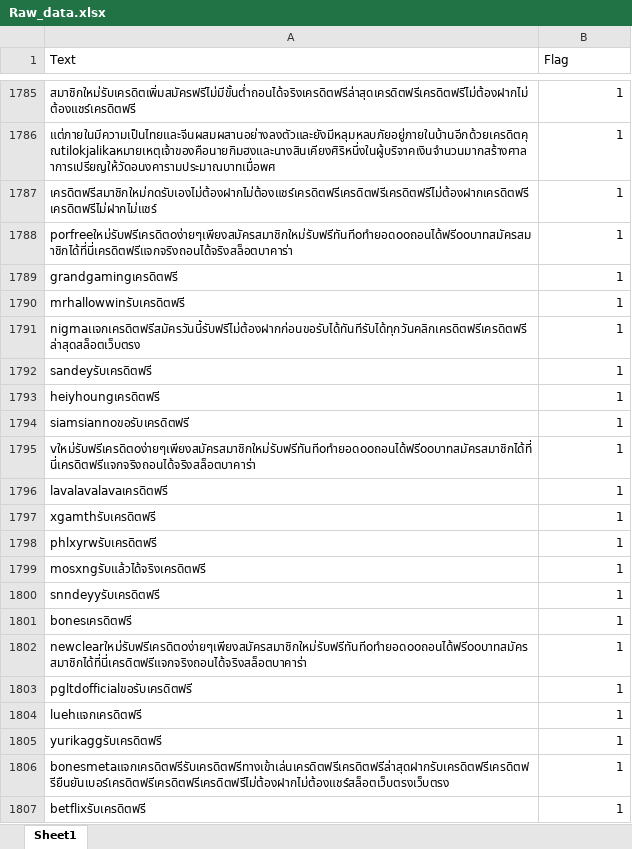
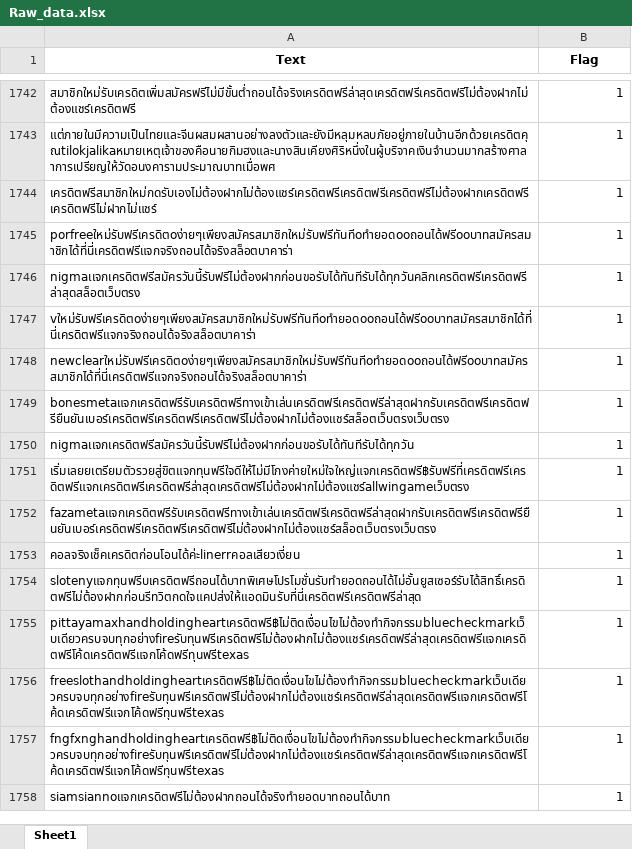
Before and after one commit to SupatTun/ClassifyingTwitterData, an Excel workbook: Raw_data.xlsx, sheet Sheet1, drawn as a sheet; only a part is shown, gaps mark what is left out; the shorter side is filled out with more unchanged rows; values as stored, in another font and other column widths than the file's, no borders; removed rows and columns are numbered as before the commit, all else as after; the diff covers the shown part only; the diff names each change by its address in the sheet, - before the commit and + after, or states it on an @@ line.

```diff
--- a/Raw_data.xlsx (sheet Sheet1)
+++ b/Raw_data.xlsx (sheet Sheet1)
@@ A1:B1 bold: off → on, alignment: left → center @@
-row 1789: grandgamingเครดิตฟรี | 1
-row 1790: mrhallowwinรับเครดิตฟรี | 1
-row 1792: sandeyรับเครดิตฟรี | 1
-row 1793: heiyhoungเครดิตฟรี | 1
-row 1794: siamsiannoขอรับเครดิตฟรี | 1
-row 1796: lavalavalavaเครดิตฟรี | 1
-row 1797: xgamthรับเครดิตฟรี | 1
-row 1798: phlxyrwรับเครดิตฟรี | 1
-row 1799: mosxngรับแล้วได้จริงเครดิตฟรี | 1
-row 1800: snndeyyรับเครดิตฟรี | 1
-row 1801: bonesเครดิตฟรี | 1
-row 1803: pgltdofficialขอรับเครดิตฟรี | 1
-row 1804: luehแจกเครดิตฟรี | 1
-row 1805: yurikaggรับเครดิตฟรี | 1
-row 1807: betflixรับเครดิตฟรี | 1
```
Also changed, not shown: 215 added rows, 200 removed rows and 3 moved rows elsewhere in this sheet.
